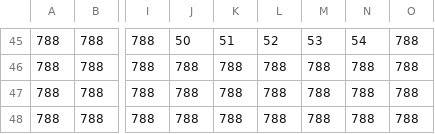
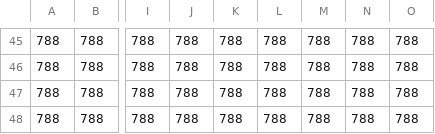
Before and after one commit to prorobbert/The_Binding_Of-ROB, a CSV file: The_Binding_Of_ROB/The_Binding_Of_ROB/Maps/TestMap_Tilelaag 3.csv, drawn as a sheet; only a part is shown, gaps mark what is left out; the diff covers the shown part only; the diff names each change by its address in the sheet, - before the commit and + after, or states it on an @@ line.

```diff
--- a/The_Binding_Of_ROB/The_Binding_Of_ROB/Maps/TestMap_Tilelaag 3.csv
+++ b/The_Binding_Of_ROB/The_Binding_Of_ROB/Maps/TestMap_Tilelaag 3.csv
-J45: 50
+J45: 788
-K45: 51
+K45: 788
-L45: 52
+L45: 788
-M45: 53
+M45: 788
-N45: 54
+N45: 788
```
Also changed, not shown: 29 edited cells elsewhere in this file, The_Binding_Of_ROB/The_Binding_Of_ROB/Maps/TestMap_Tilelaag 2.csv, 6 other files.
